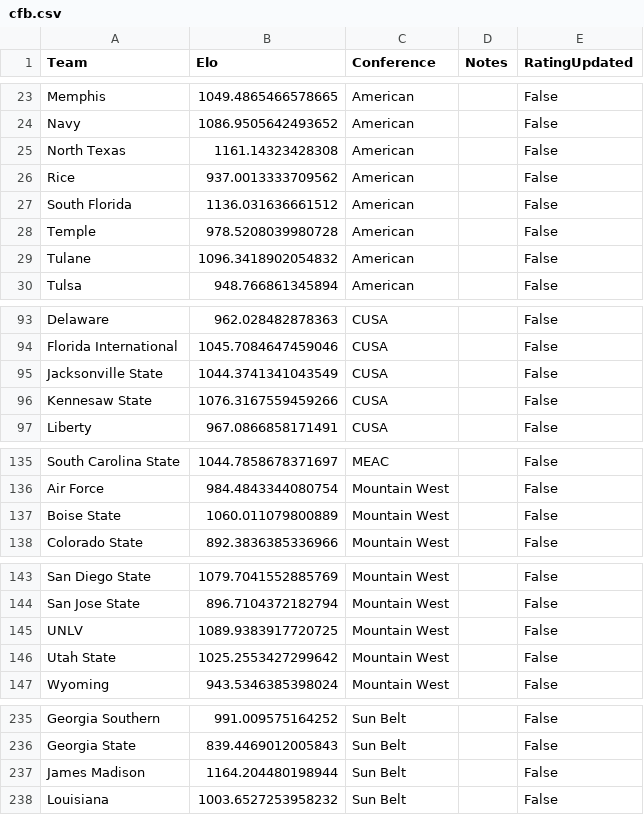
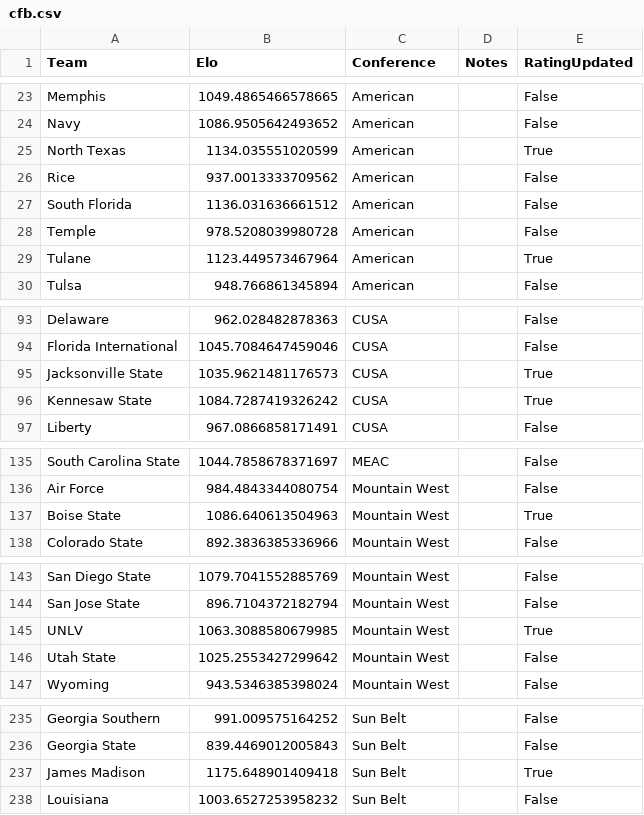
Before and after one commit to AEIRatings/aeiratings.github.io, a CSV file: data/cfb.csv, drawn as a sheet; only a part is shown, gaps mark what is left out; the diff covers the shown part only.

```diff
--- a/data/cfb.csv
+++ b/data/cfb.csv
@@ -24,3 +24,3 @@ Memphis,1049.4865466578665,American,,False
 Navy,1086.9505642493652,American,,False
-North Texas,1161.14323428308,American,,False
+North Texas,1134.035551020599,American,,True
 Rice,937.0013333709562,American,,False
@@ -28,3 +28,3 @@ South Florida,1136.031636661512,American,,False
 Temple,978.5208039980728,American,,False
-Tulane,1096.3418902054832,American,,False
+Tulane,1123.449573467964,American,,True
 Tulsa,948.766861345894,American,,False
@@ -94,4 +94,4 @@ Delaware,962.028482878363,CUSA,,False
 Florida International,1045.7084647459046,CUSA,,False
-Jacksonville State,1044.3741341043549,CUSA,,False
-Kennesaw State,1076.3167559459266,CUSA,,False
+Jacksonville State,1035.9621481176573,CUSA,,True
+Kennesaw State,1084.7287419326242,CUSA,,True
 Liberty,967.0866858171491,CUSA,,False
@@ -136,3 +136,3 @@ South Carolina State,1044.7858678371697,MEAC,,False
 Air Force,984.4843344080754,Mountain West,,False
-Boise State,1060.011079800889,Mountain West,,False
+Boise State,1086.640613504963,Mountain West,,True
 Colorado State,892.3836385336966,Mountain West,,False
@@ -144,3 +144,3 @@ San Diego State,1079.7041552885769,Mountain West,,False
 San Jose State,896.7104372182794,Mountain West,,False
-UNLV,1089.9383917720725,Mountain West,,False
+UNLV,1063.3088580679985,Mountain West,,True
 Utah State,1025.2553427299642,Mountain West,,False
@@ -236,3 +236,3 @@ Georgia Southern,991.009575164252,Sun Belt,,False
 Georgia State,839.4469012005843,Sun Belt,,False
-James Madison,1164.204480198944,Sun Belt,,False
+James Madison,1175.648901409418,Sun Belt,,True
 Louisiana,1003.6527253958232,Sun Belt,,False
```
Also changed, not shown: 2 edited cells elsewhere in this file.
